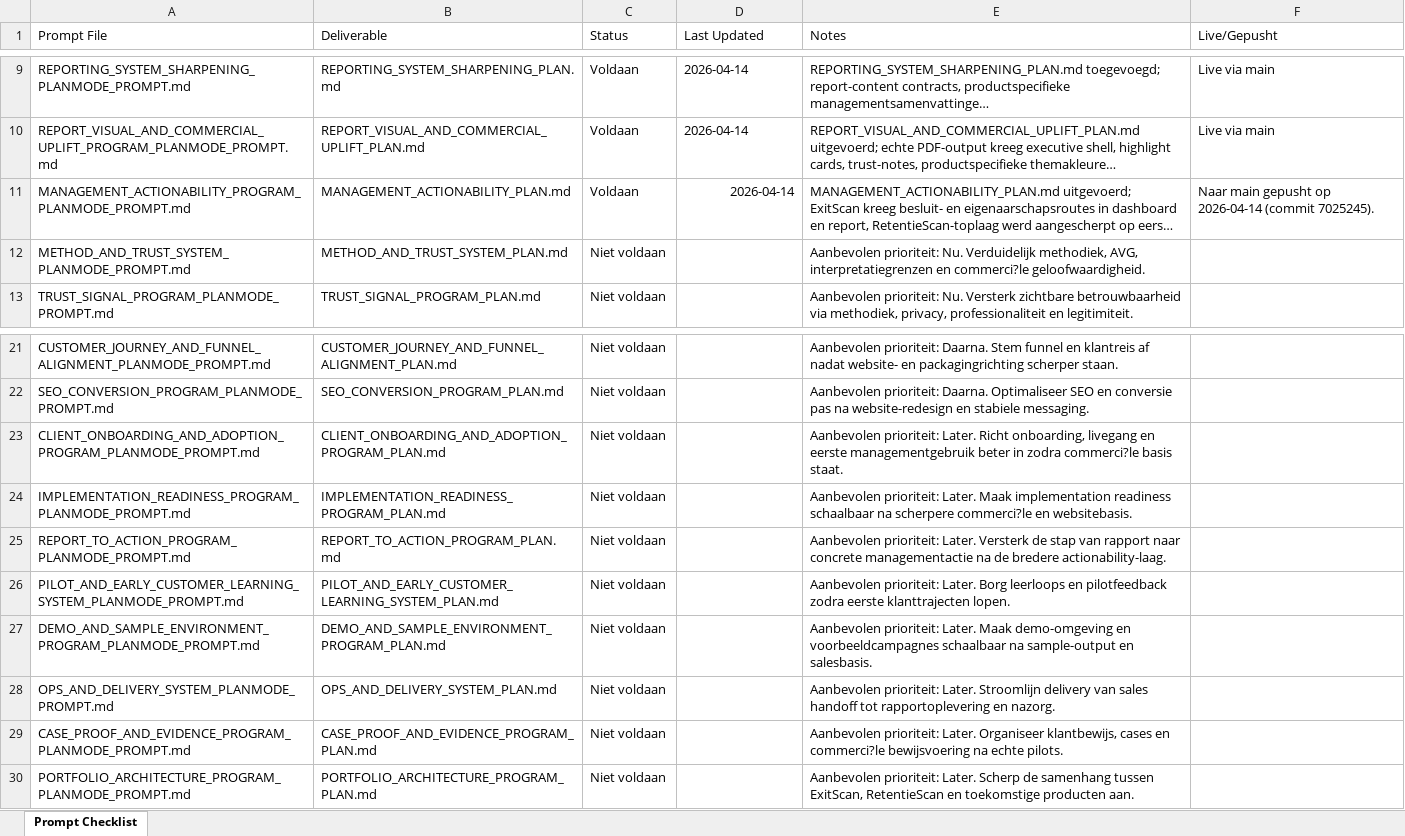
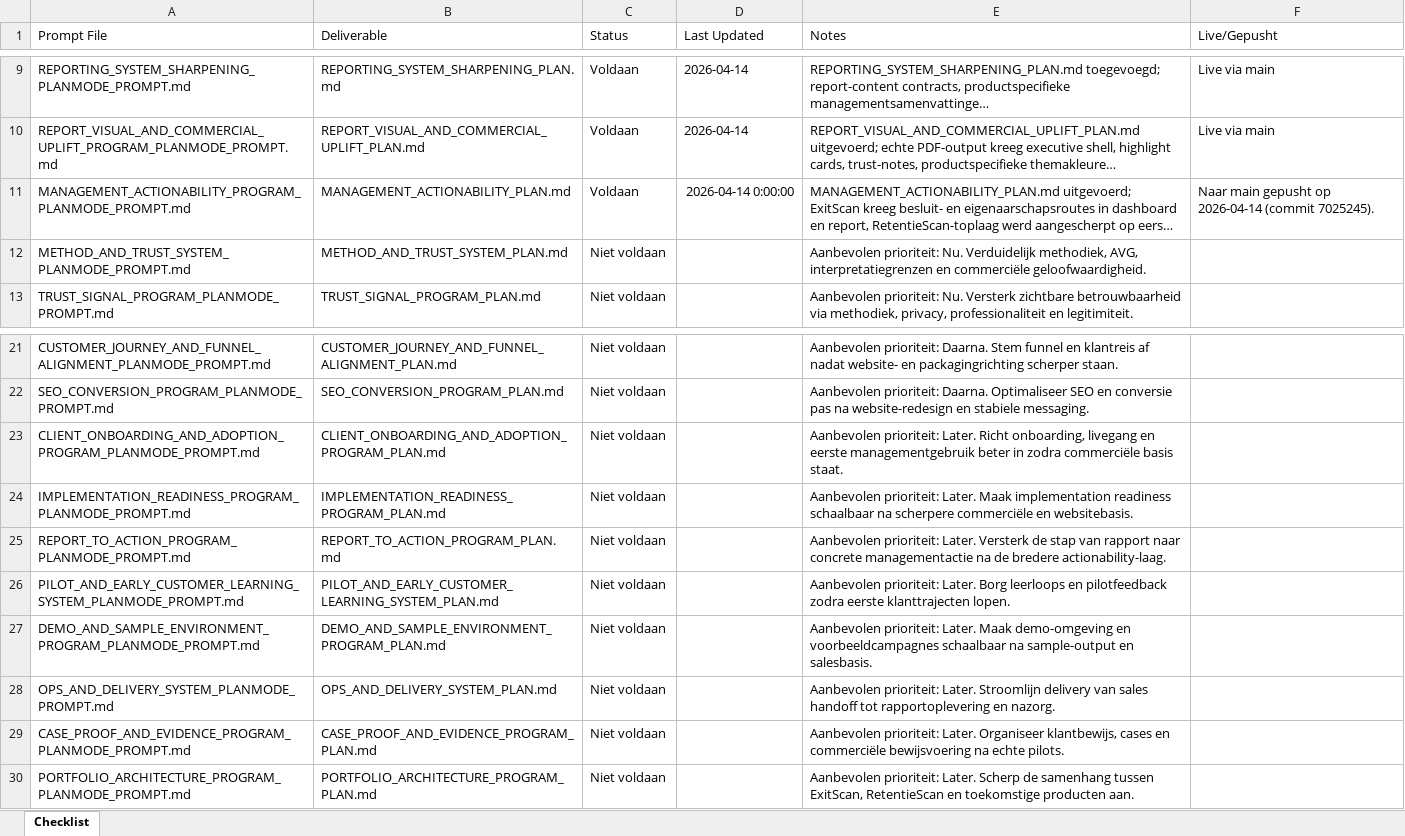
Before and after one commit to larshengel08-lang/VerisightSaaS, an Excel workbook: docs/prompts/PROMPT_CHECKLIST.xlsx, sheet Checklist, drawn as a sheet; only a part is shown, gaps mark what is left out; long unchanged cells end in …; values as stored, in another font and other column widths than the file's, no borders; the diff names each change by its address in the sheet, - before the commit and + after, or states it on an @@ line.

Commit message:
Add roadmap and checklist sync workflow

```diff
--- a/docs/prompts/PROMPT_CHECKLIST.xlsx (sheet Checklist)
+++ b/docs/prompts/PROMPT_CHECKLIST.xlsx (sheet Checklist)
-sheet tab: Prompt Checklist
+sheet tab: Checklist
-D11 (Last Updated): 2026-04-14
+D11 (Last Updated): 2026-04-14 0:00:00
-E12 (Notes): …interpretatiegrenzen en commerci?le geloofwaardigheid.
+E12 (Notes): …interpretatiegrenzen en commerciële geloofwaardigheid.
-E23 (Notes): …in zodra commerci?le basis staat.
+E23 (Notes): …in zodra commerciële basis staat.
-E24 (Notes): …na scherpere commerci?le en websitebasis.
+E24 (Notes): …na scherpere commerciële en websitebasis.
-E29 (Notes): …cases en commerci?le bewijsvoering na…
+E29 (Notes): …cases en commerciële bewijsvoering na…
```
Also changed, not shown: 6 other files.
